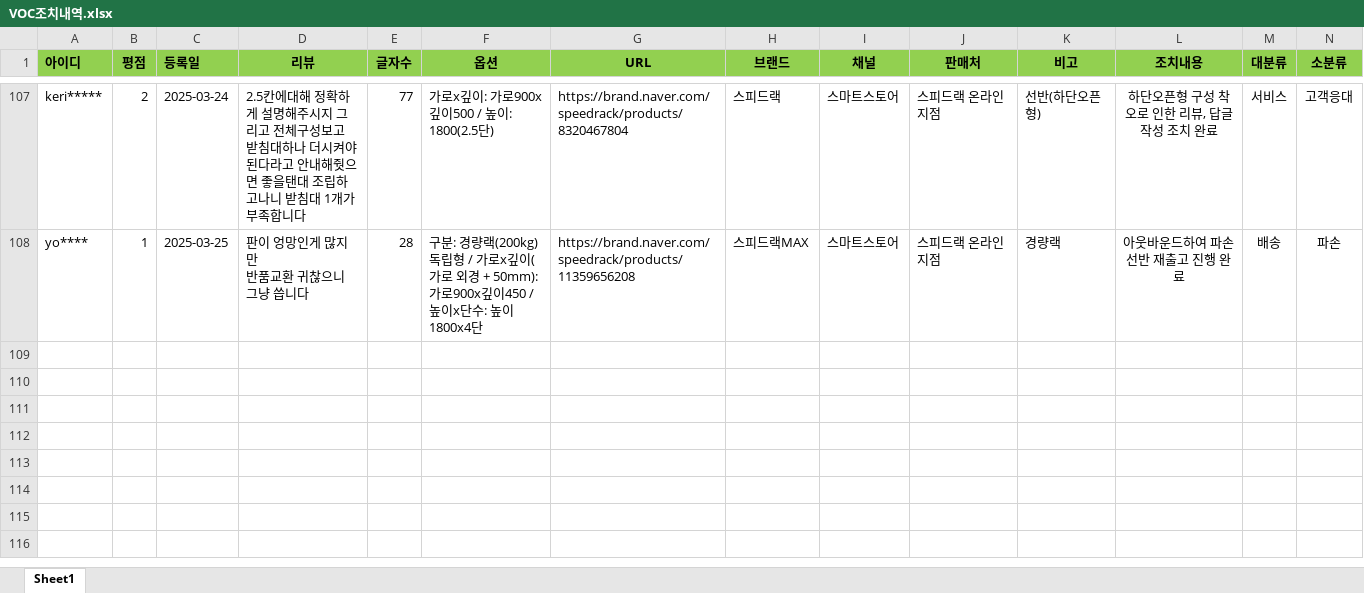
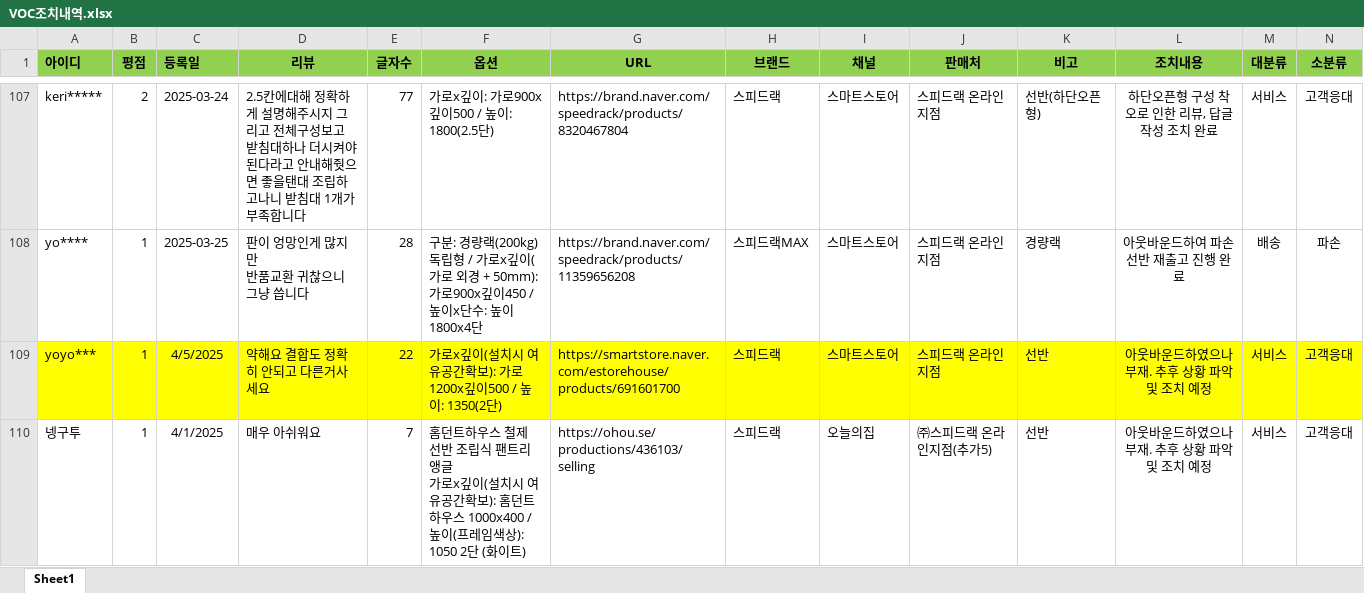
Before and after one commit to speedrack/VOC, an Excel workbook: VOC조치내역.xlsx, sheet Sheet1, drawn as a sheet; only a part is shown, gaps mark what is left out; values as stored, in another font and other column widths than the file's, no borders; rows hold the shown columns only; ↵ is a line break in a cell; the diff names each change by its address in the sheet, - before the commit and + after, or states it on an @@ line.

Commit message:
Update VOC조치내역.xlsx

```diff
--- a/VOC조치내역.xlsx (sheet Sheet1)
+++ b/VOC조치내역.xlsx (sheet Sheet1)
+row 109: yoyo*** | 1 | 4/5/2025 | 약해요 결합도 정확히 안되고 다른거사세요 | 22 | 가로x깊이(설치시 여유공간확보): 가로1200x깊이500 / 높이: 1350(2단) | https://smartstore.naver.com/estorehouse/products/691601700 | 스피드랙 | 스마트스토어 | 스피드랙 온라인지점 | 선반 | 아웃바운드하였으나 부재. 추후 상황 파악 및 조치 예정 | 서비스 | 고객응대
+row 110: 넹구투 | 1 | 4/1/2025 | 매우 아쉬워요 | 7 | 홈던트하우스 철제 선반 조립식 팬트리 앵글 ↵ 가로x깊이(설치시 여유공간확보): 홈던트하우스 1000x400 / 높이(프레임색상): 1050 2단 (화이트) | https://ohou.se/productions/436103/selling | 스피드랙 | 오늘의집 | ㈜스피드랙 온라인지점(추가5) | 선반 | 아웃바운드하였으나 부재. 추후 상황 파악 및 조치 예정 | 서비스 | 고객응대
```
